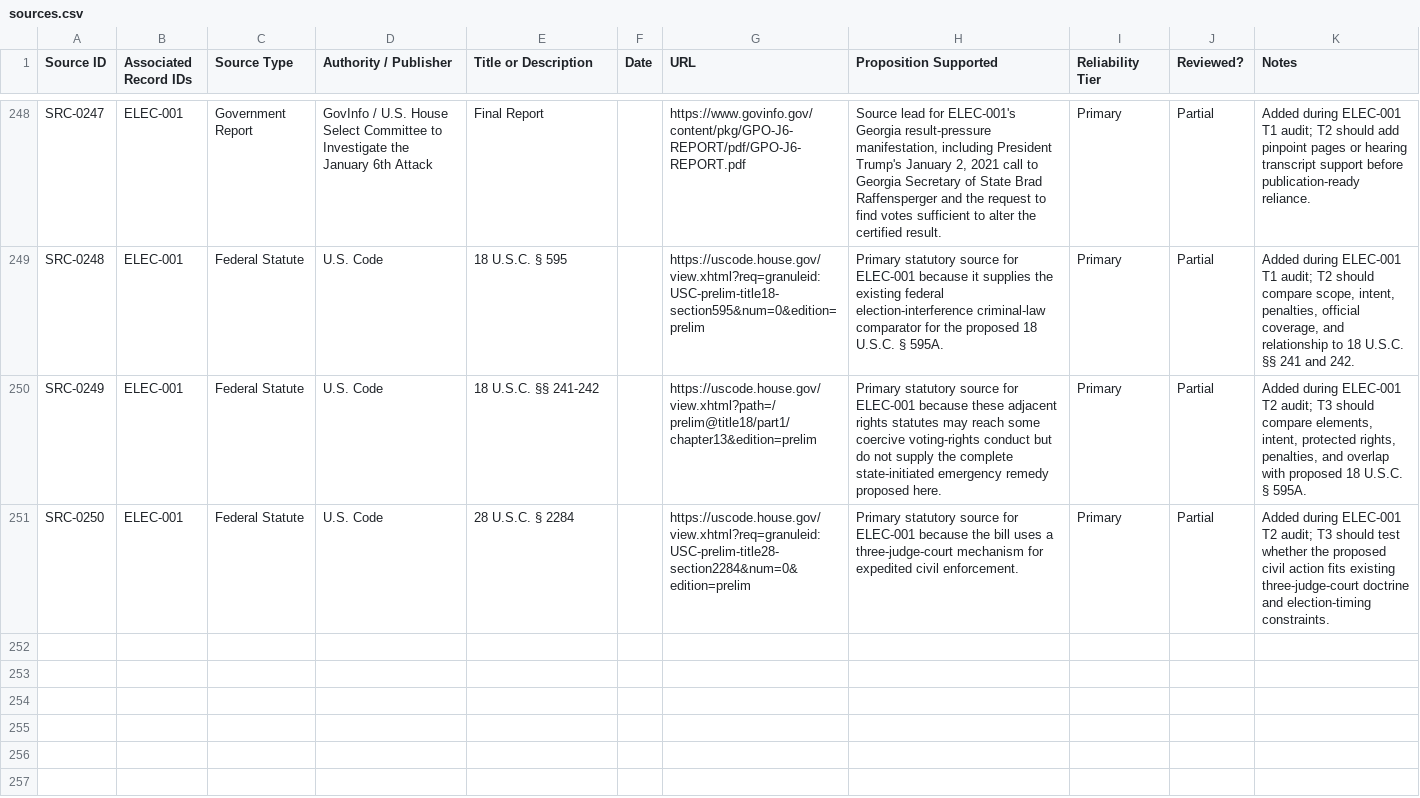
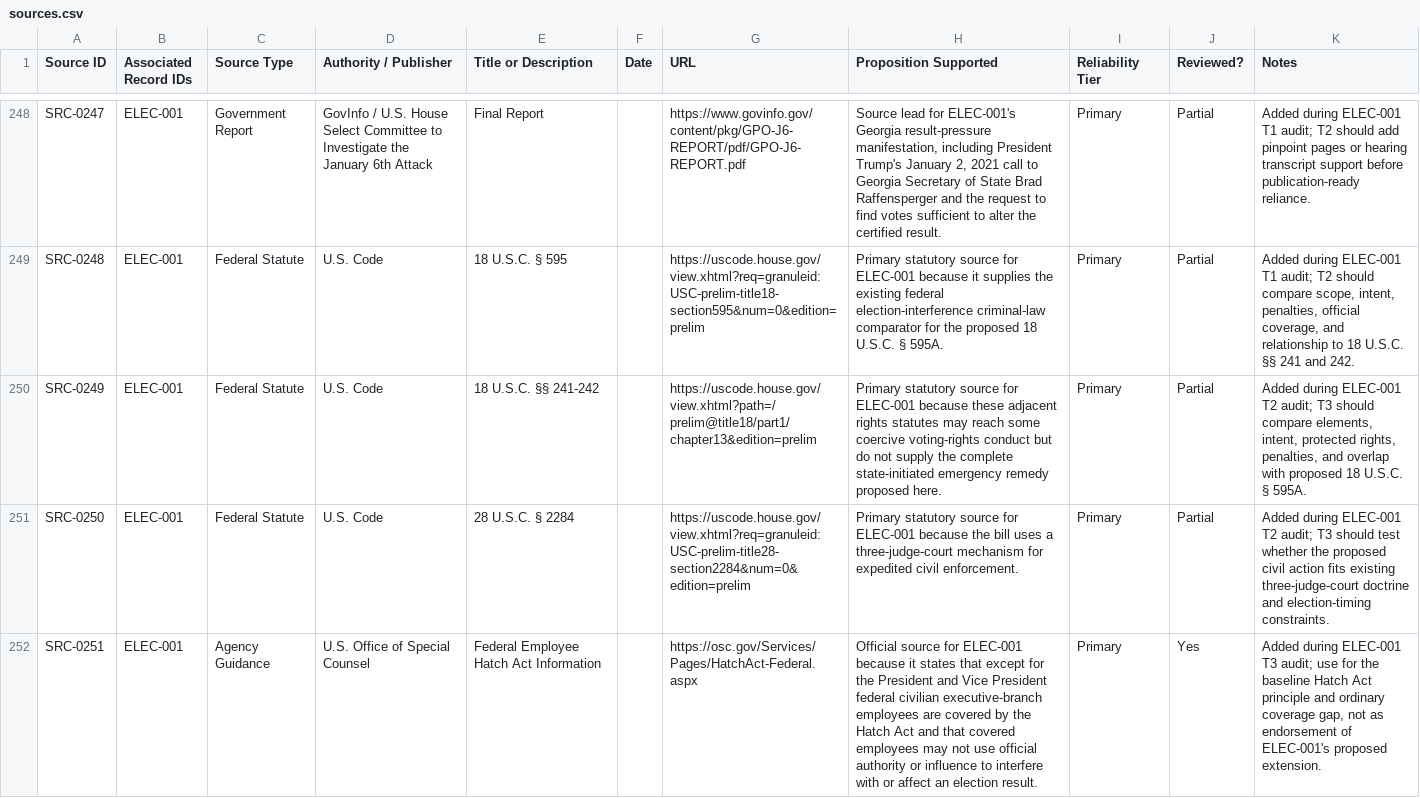
Before and after one commit to Thorncrag/ARRP, a CSV file: inventory/sources.csv, drawn as a sheet; only a part is shown, gaps mark what is left out; the diff names each change by its address in the sheet, - before the commit and + after, or states it on an @@ line.

Commit message:
Run ELEC-001 T3 audit

```diff
--- a/inventory/sources.csv
+++ b/inventory/sources.csv
+row 252: SRC-0251 | ELEC-001 | Agency Guidance | U.S. Office of Special Counsel | Federal Employee Hatch Act Information |  | https://osc.gov/Services/Pages/HatchAct-Federal.aspx | Official source for ELEC-001 because it states that except for the President and Vice President federal civilian executive-branch employees are covered by the Hatch Act and that covered employees may not use official authority or influence to interfere with or affect an election result. | Primary | Yes | Added during ELEC-001 T3 audit; use for the baseline Hatch Act principle and ordinary coverage gap, not as endorsement of ELEC-001's proposed extension.
```
Also changed, not shown: inventory/audits.csv, 4 other files.
